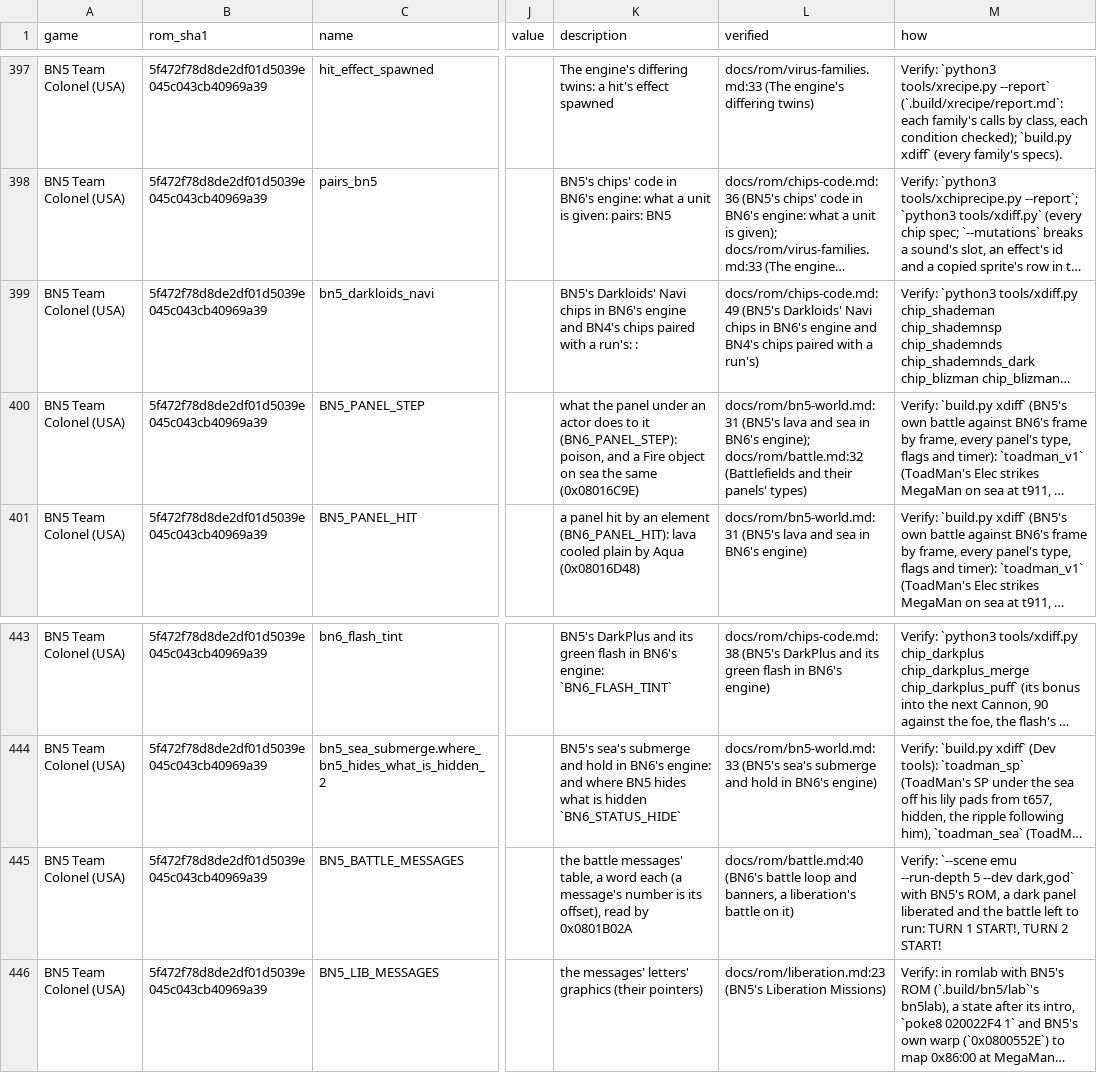
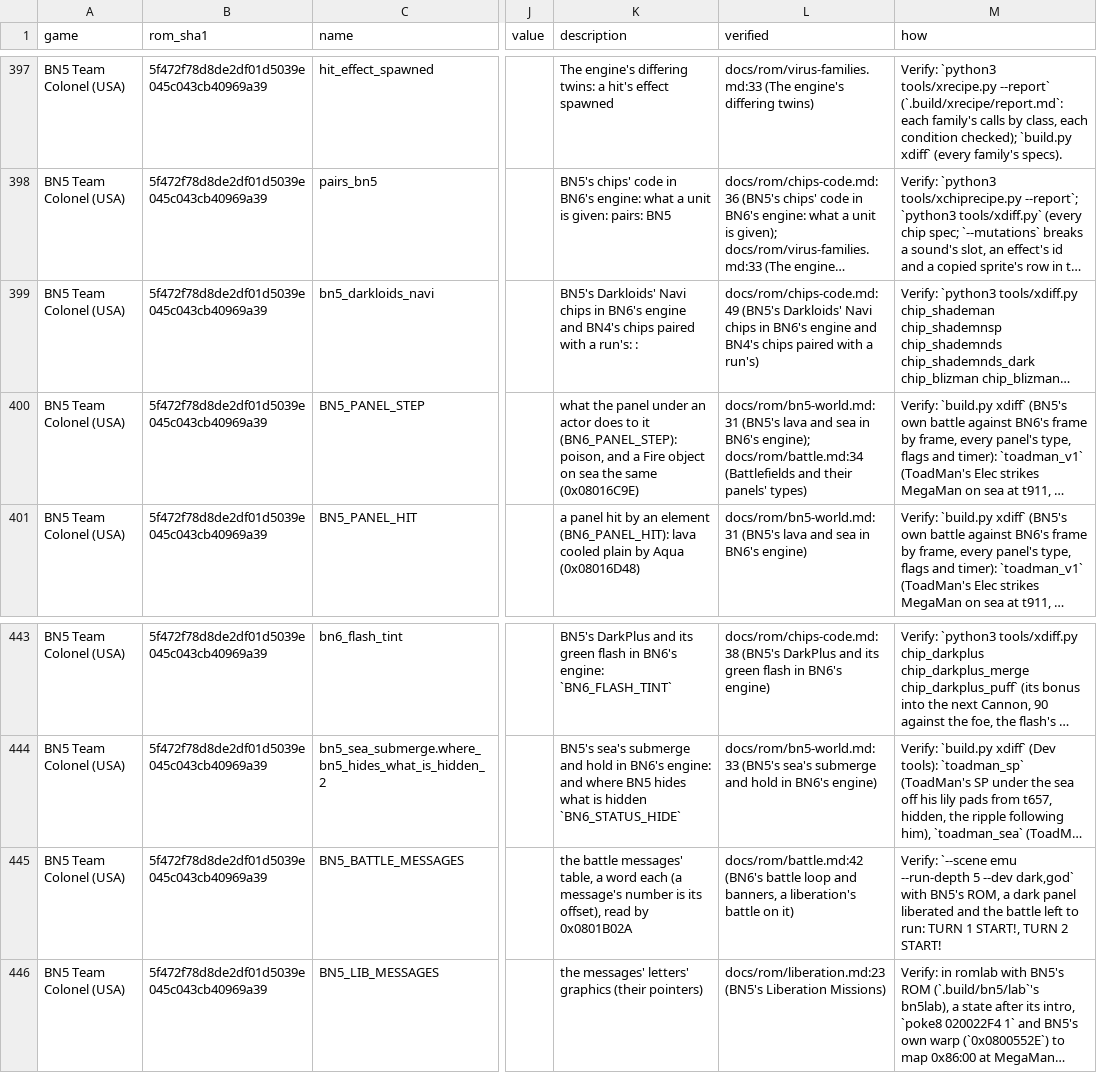
Before and after one commit to saschb2b/Mega-Man-Battle-Network-Cyberworld-Endless, a CSV file: docs/symbols/bn5-colonel-us.csv, drawn as a sheet; only a part is shown, gaps mark what is left out; long unchanged cells end in …; the diff covers the shown part only; the diff names each change by its address in the sheet, - before the commit and + after, or states it on an @@ line.

```diff
--- a/docs/symbols/bn5-colonel-us.csv
+++ b/docs/symbols/bn5-colonel-us.csv
-L400 (verified): …BN6's engine); docs/rom/battle.md:32 (Battlefields and…
+L400 (verified): …BN6's engine); docs/rom/battle.md:34 (Battlefields and…
-L445 (verified): docs/rom/battle.md:40 (BN6's battle…
+L445 (verified): docs/rom/battle.md:42 (BN6's battle…
```
Also changed, not shown: 11 edited cells elsewhere in this file, 57 other files.
